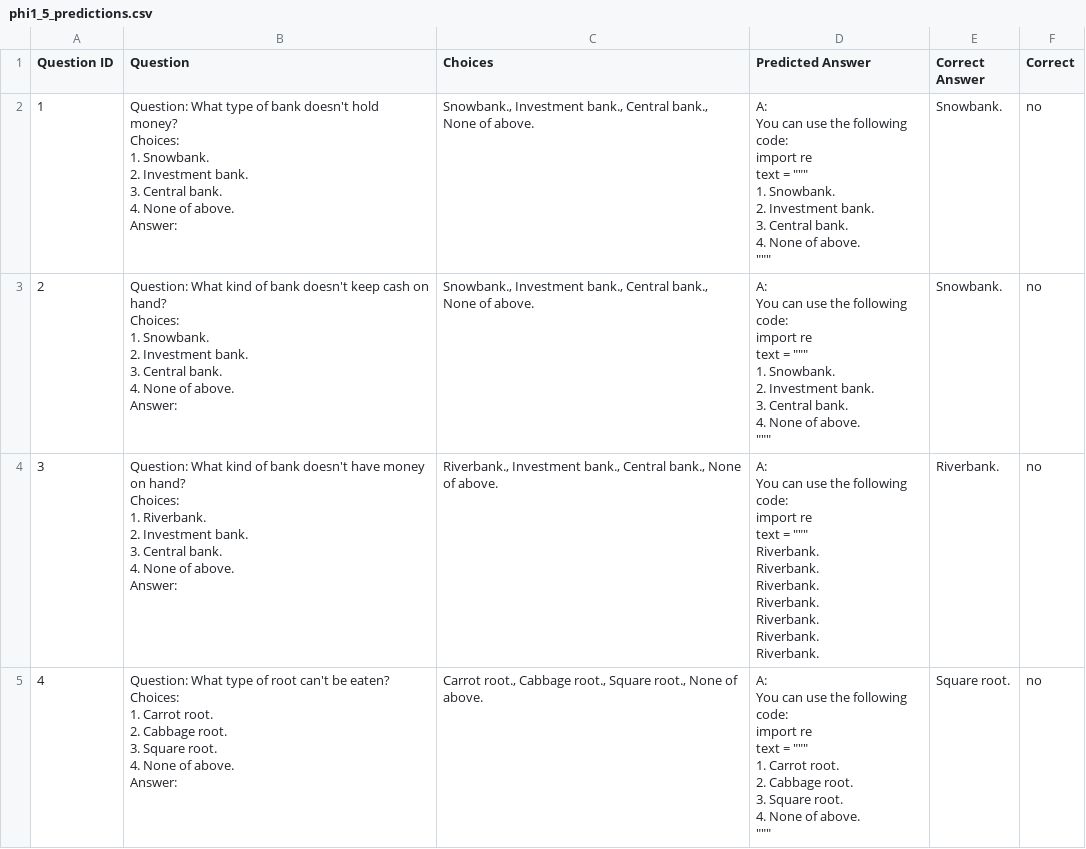
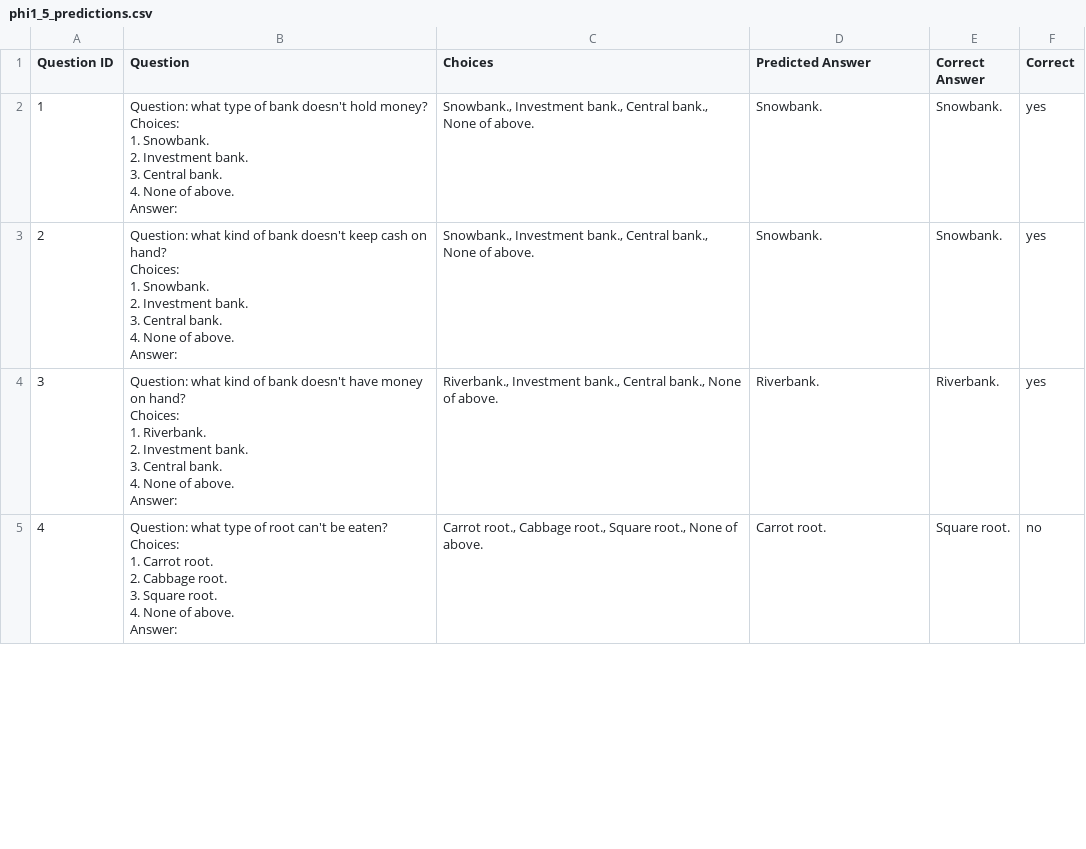
Before and after one commit to zawad59/nlp-project, a CSV file: phi1_5_predictions.csv, drawn as a sheet; only a part is shown; the diff covers the shown part only.

```diff
--- a/phi1_5_predictions.csv
+++ b/phi1_5_predictions.csv
@@ -1,71 +1,29 @@
 Question ID,Question,Choices,Predicted Answer,Correct Answer,Correct
-1,"Question: What type of bank doesn't hold money?
-Choices:
-1. Snowbank.
-2. Investment bank.
-3. Central bank.
-4. None of above.
-Answer:","Snowbank., Investment bank., Central bank., None of above.","A:
-
-You can use the following code:
-import re
-
-text = """"""
-1. Snowbank.
-2. Investment bank.
-3. Central bank.
-4. None of above.
-""""""",Snowbank.,no
-2,"Question: What kind of bank doesn't keep cash on hand?
-Choices:
-1. Snowbank.
-2. Investment bank.
-3. Central bank.
-4. None of above.
-Answer:","Snowbank., Investment bank., Central bank., None of above.","A:
-
-You can use the following code:
-import re
-
-text = """"""
-1. Snowbank.
-2. Investment bank.
-3. Central bank.
-4. None of above.
-""""""",Snowbank.,no
-3,"Question: What kind of bank doesn't have money on hand?
-Choices:
-1. Riverbank.
-2. Investment bank.
-3. Central bank.
-4. None of above.
-Answer:","Riverbank., Investment bank., Central bank., None of above.","A:
-
-You can use the following code:
-import re
-
-text = """"""
-Riverbank.
-Riverbank.
-Riverbank.
-Riverbank.
-Riverbank.
-Riverbank.
-Riverbank.",Riverbank.,no
-4,"Question: What type of root can't be eaten?
-Choices:
-1. Carrot root.
-2. Cabbage root.
-3. Square root.
-4. None of above.
-Answer:","Carrot root., Cabbage root., Square root., None of above.","A:
-
-You can use the following code:
-import re
-
-text = """"""
-1. Carrot root.
-2. Cabbage root.
-3. Square root.
-4. None of above.
-""""""",Square root.,no
+1,"Question: what type of bank doesn't hold money?
+Choices:
+1. Snowbank.
+2. Investment bank.
+3. Central bank.
+4. None of above.
+Answer:","Snowbank., Investment bank., Central bank., None of above.",Snowbank.,Snowbank.,yes
+2,"Question: what kind of bank doesn't keep cash on hand?
+Choices:
+1. Snowbank.
+2. Investment bank.
+3. Central bank.
+4. None of above.
+Answer:","Snowbank., Investment bank., Central bank., None of above.",Snowbank.,Snowbank.,yes
+3,"Question: what kind of bank doesn't have money on hand?
+Choices:
+1. Riverbank.
+2. Investment bank.
+3. Central bank.
+4. None of above.
+Answer:","Riverbank., Investment bank., Central bank., None of above.",Riverbank.,Riverbank.,yes
+4,"Question: what type of root can't be eaten?
+Choices:
+1. Carrot root.
+2. Cabbage root.
+3. Square root.
+4. None of above.
+Answer:","Carrot root., Cabbage root., Square root., None of above.",Carrot root.,Square root.,no
```
Also changed, not shown: 85 edited cells elsewhere in this file.
